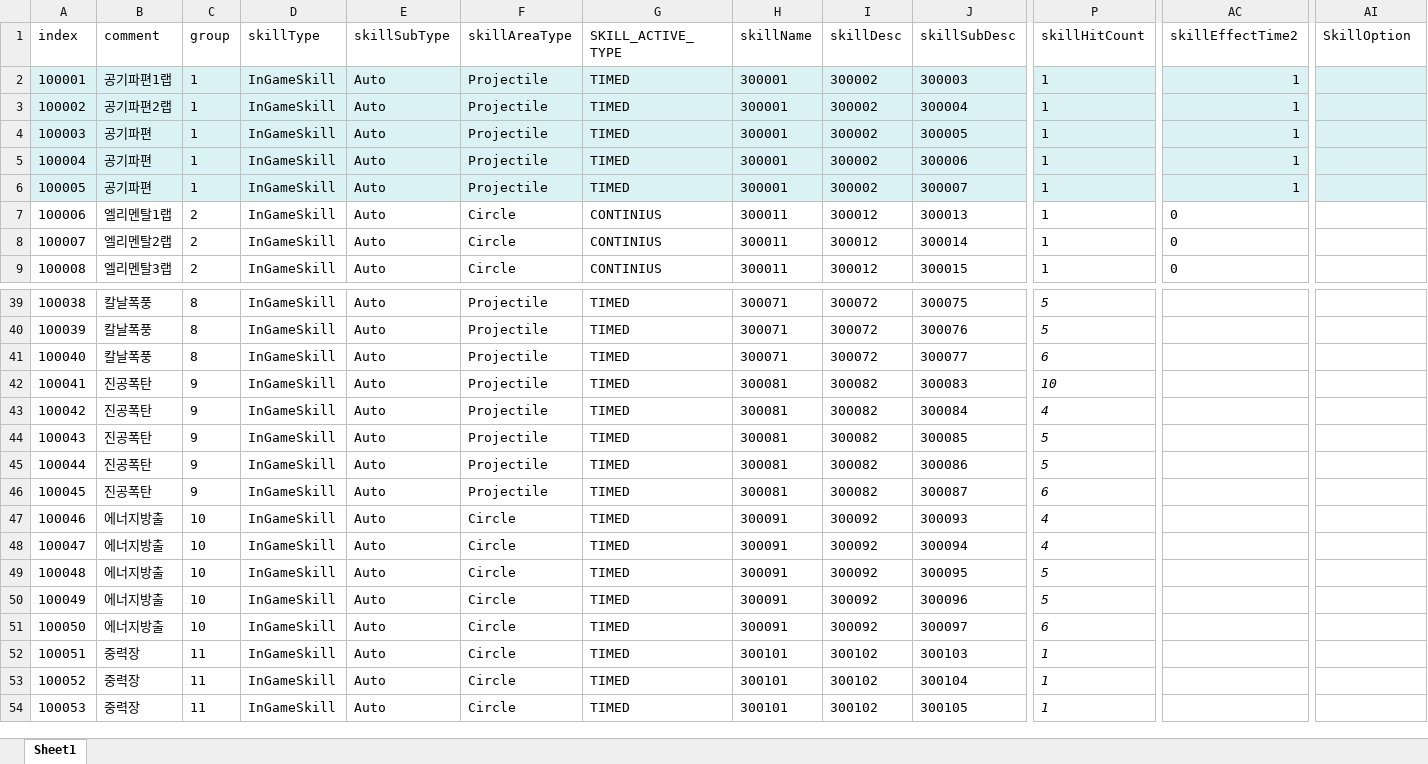
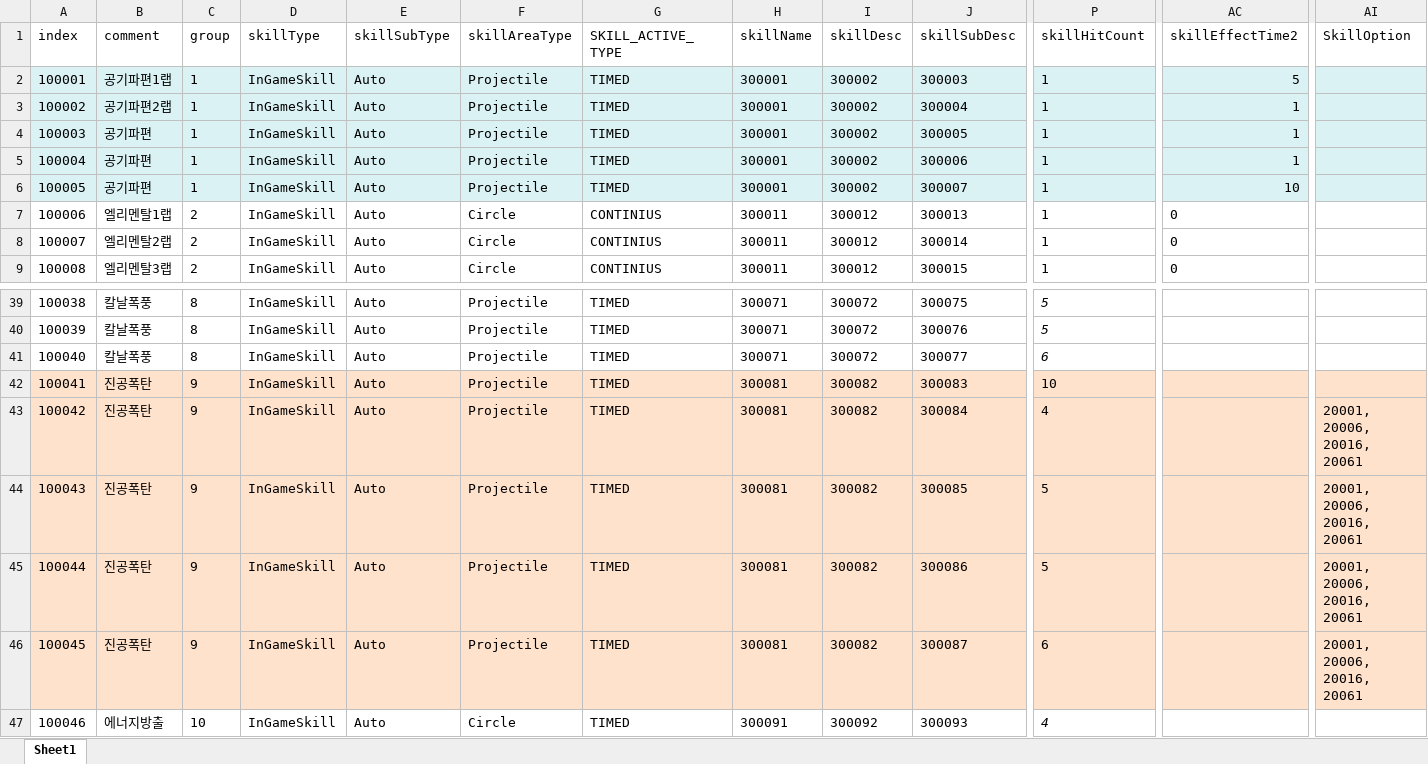
Before and after one commit to kwd465/Unknown, an Excel workbook: Unknown_Platypus/Table/SkillTable.xlsx, sheet Sheet1, drawn as a sheet; only a part is shown, gaps mark what is left out; the shorter side is filled out with more unchanged rows; values as stored, in another font and other column widths than the file's, no borders; the diff covers the shown part only; the diff names each change by its address in the sheet, - before the commit and + after, or states it on an @@ line.

```diff
--- a/Unknown_Platypus/Table/SkillTable.xlsx (sheet Sheet1)
+++ b/Unknown_Platypus/Table/SkillTable.xlsx (sheet Sheet1)
-AC2 (skillEffectTime2): 1
+AC2 (skillEffectTime2): 5
-AC6 (skillEffectTime2): 1
+AC6 (skillEffectTime2): 10
-A42:AI46 fill: none
+A42:AI46 fill: #FFE2CC
-P42:P46 italic: on
+P42:P46 italic: off
-AI43:AI46 (SkillOption): (empty)
+AI43:AI46 (SkillOption): 20001, 20006, 20016, 20061
```
Also changed, not shown: cell formats elsewhere in this sheet, Unknown_Platypus/Table/SkillOptionTable.xlsx, 2 other files.
